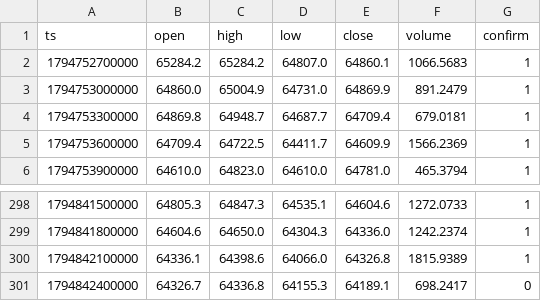
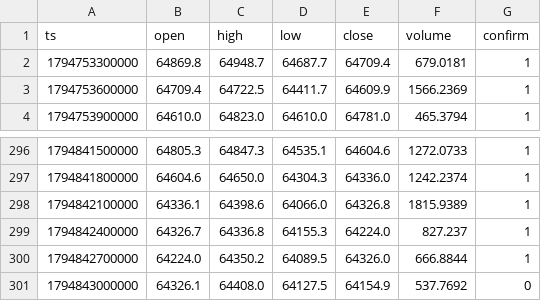
Before and after one commit to nguynquangdng12-sys/btc-data, a CSV file: data/btc_5m.csv, drawn as a sheet; only a part is shown, gaps mark what is left out.

```diff
--- a/data/btc_5m.csv
+++ b/data/btc_5m.csv
@@ -1,4 +1,2 @@
 ts,open,high,low,close,volume,confirm
-1794752700000,65284.2,65284.2,64807.0,64860.1,1066.5683,1
-1794753000000,64860.0,65004.9,64731.0,64869.9,891.2479,1
 1794753300000,64869.8,64948.7,64687.7,64709.4,679.0181,1
@@ -300,2 +298,4 @@ ts,open,high,low,close,volume,confirm
 1794842100000,64336.1,64398.6,64066.0,64326.8,1815.9389,1
-1794842400000,64326.7,64336.8,64155.3,64189.1,698.2417,0
+1794842400000,64326.7,64336.8,64155.3,64224.0,827.237,1
+1794842700000,64224.0,64350.2,64089.5,64326.0,666.8844,1
+1794843000000,64326.1,64408.0,64127.5,64154.9,537.7692,0
```
Also changed, not shown: data/btc_15m.csv, data/btc_1d.csv, 3 other files.
